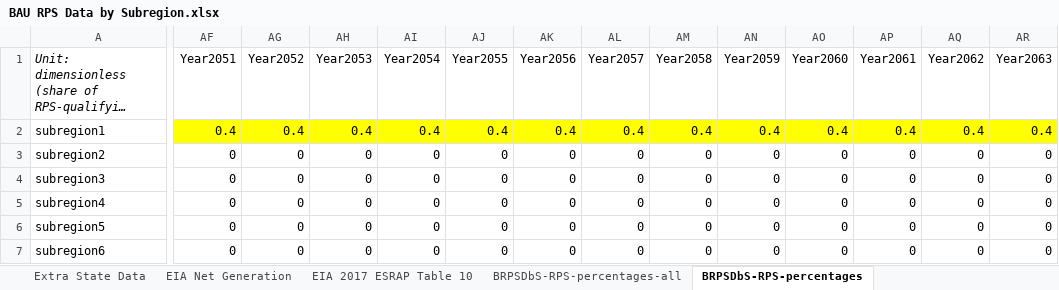
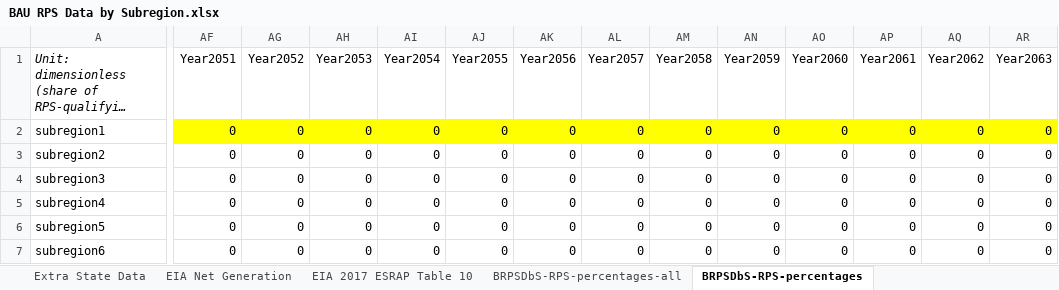
Before and after one commit to EnergyInnovation/eps-delaware, an Excel workbook: InputData/elec/BRPSDbS/BAU RPS Data by Subregion.xlsx, sheet BRPSDbS-RPS-percentages, drawn as a sheet; only a part is shown, gaps mark what is left out; long unchanged cells end in …; values as stored, in another font and other column widths than the file's, no borders; the diff covers the shown part only; the diff names each change by its address in the sheet, - before the commit and + after, or states it on an @@ line.

```diff
--- a/InputData/elec/BRPSDbS/BAU RPS Data by Subregion.xlsx (sheet BRPSDbS-RPS-percentages)
+++ b/InputData/elec/BRPSDbS/BAU RPS Data by Subregion.xlsx (sheet BRPSDbS-RPS-percentages)
-AF2 (Year2051): 0.4
+AF2 (Year2051): 0
-AG2 (Year2052): 0.4
+AG2 (Year2052): 0
-AH2 (Year2053): 0.4
+AH2 (Year2053): 0
-AI2 (Year2054): 0.4
+AI2 (Year2054): 0
-AJ2 (Year2055): 0.4
+AJ2 (Year2055): 0
-AK2 (Year2056): 0.4
+AK2 (Year2056): 0
-AL2 (Year2057): 0.4
+AL2 (Year2057): 0
-AM2 (Year2058): 0.4
+AM2 (Year2058): 0
-AN2 (Year2059): 0.4
+AN2 (Year2059): 0
-AO2 (Year2060): 0.4
+AO2 (Year2060): 0
-AP2 (Year2061): 0.4
+AP2 (Year2061): 0
-AQ2 (Year2062): 0.4
+AQ2 (Year2062): 0
-AR2 (Year2063): 0.4
+AR2 (Year2063): 0
```
Also changed, not shown: 37 edited cells elsewhere in this sheet, sheet BRPSDbS-RPS-percentages-all, sheet RPS by State, sheet About, formulas that keep their value, InputData/elec/CSC/Capacity Supply Curve.xlsx, InputData/elec/ESUfRaLCD/Elec Sources Used for Rlbty and Lst Cst Dsptch.xlsx, 40 other files.
